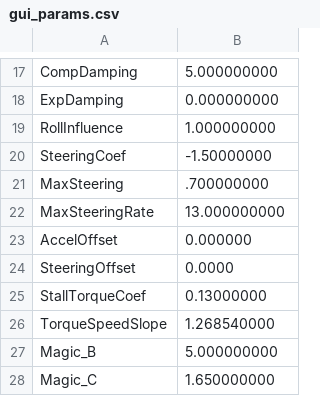
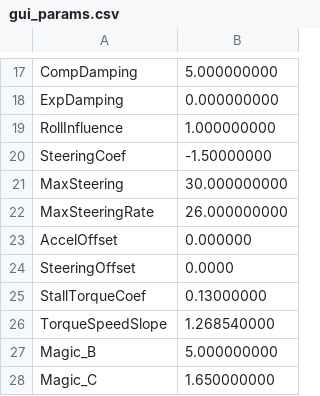
Before and after one commit to arpg/simba, a CSV file: Applications/Examples/PathPlannerTest/gui_params.csv, drawn as a sheet; only a part is shown, gaps mark what is left out.

Commit message:
Changed GUI for PlannerTest | wrote Lookup Table helpers

```diff
--- a/Applications/Examples/PathPlannerTest/gui_params.csv
+++ b/Applications/Examples/PathPlannerTest/gui_params.csv
@@ -20,4 +20,4 @@ RollInfluence,1.000000000
 SteeringCoef,-1.50000000
-MaxSteering,.700000000
-MaxSteeringRate,13.000000000
+MaxSteering,30.000000000
+MaxSteeringRate,26.000000000
 AccelOffset,0.000000
```
Also changed, not shown: 10 other files.
